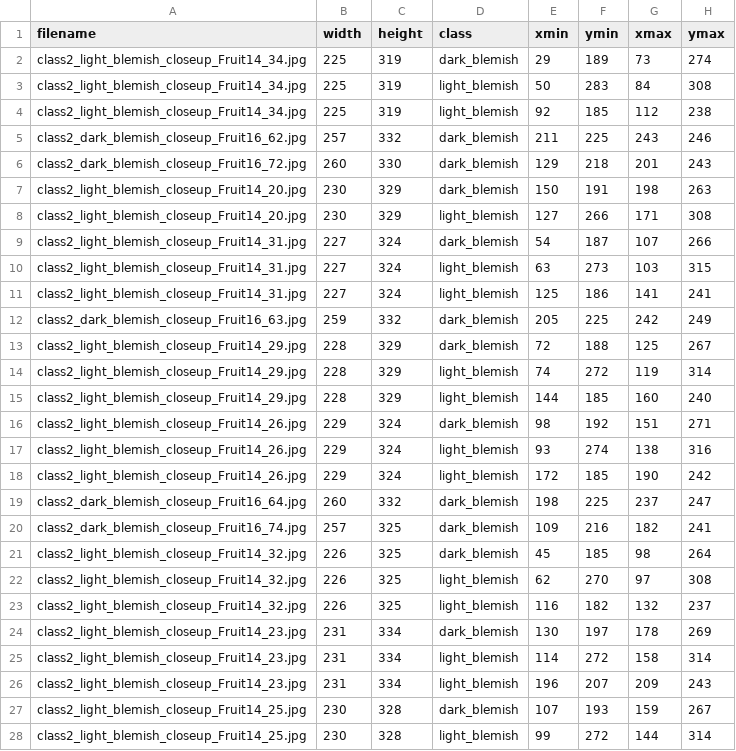
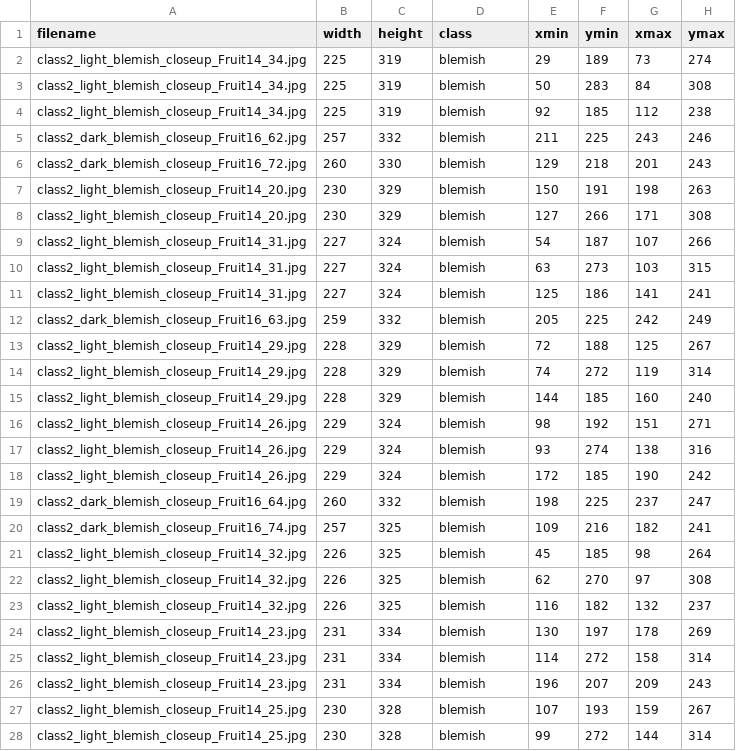
Before and after one commit to lken274/mercury_classifcation_model, a CSV file: dataset/labels_test.csv, drawn as a sheet; only a part is shown; the diff covers the shown part only.

Commit message:
changed from 2-classes of blemish to a single blemish class

```diff
--- a/dataset/labels_test.csv
+++ b/dataset/labels_test.csv
@@ -1,28 +1,28 @@
 filename,width,height,class,xmin,ymin,xmax,ymax
-class2_light_blemish_closeup_Fruit14_34.jpg,225,319,dark_blemish,29,189,73,274
-class2_light_blemish_closeup_Fruit14_34.jpg,225,319,light_blemish,50,283,84,308
-class2_light_blemish_closeup_Fruit14_34.jpg,225,319,light_blemish,92,185,112,238
-class2_dark_blemish_closeup_Fruit16_62.jpg,257,332,dark_blemish,211,225,243,246
-class2_dark_blemish_closeup_Fruit16_72.jpg,260,330,dark_blemish,129,218,201,243
-class2_light_blemish_closeup_Fruit14_20.jpg,230,329,dark_blemish,150,191,198,263
-class2_light_blemish_closeup_Fruit14_20.jpg,230,329,light_blemish,127,266,171,308
-class2_light_blemish_closeup_Fruit14_31.jpg,227,324,dark_blemish,54,187,107,266
-class2_light_blemish_closeup_Fruit14_31.jpg,227,324,light_blemish,63,273,103,315
-class2_light_blemish_closeup_Fruit14_31.jpg,227,324,light_blemish,125,186,141,241
-class2_dark_blemish_closeup_Fruit16_63.jpg,259,332,dark_blemish,205,225,242,249
-class2_light_blemish_closeup_Fruit14_29.jpg,228,329,dark_blemish,72,188,125,267
-class2_light_blemish_closeup_Fruit14_29.jpg,228,329,light_blemish,74,272,119,314
-class2_light_blemish_closeup_Fruit14_29.jpg,228,329,light_blemish,144,185,160,240
-class2_light_blemish_closeup_Fruit14_26.jpg,229,324,dark_blemish,98,192,151,271
-class2_light_blemish_closeup_Fruit14_26.jpg,229,324,light_blemish,93,274,138,316
-class2_light_blemish_closeup_Fruit14_26.jpg,229,324,light_blemish,172,185,190,242
-class2_dark_blemish_closeup_Fruit16_64.jpg,260,332,dark_blemish,198,225,237,247
-class2_dark_blemish_closeup_Fruit16_74.jpg,257,325,dark_blemish,109,216,182,241
-class2_light_blemish_closeup_Fruit14_32.jpg,226,325,dark_blemish,45,185,98,264
-class2_light_blemish_closeup_Fruit14_32.jpg,226,325,light_blemish,62,270,97,308
-class2_light_blemish_closeup_Fruit14_32.jpg,226,325,light_blemish,116,182,132,237
-class2_light_blemish_closeup_Fruit14_23.jpg,231,334,dark_blemish,130,197,178,269
-class2_light_blemish_closeup_Fruit14_23.jpg,231,334,light_blemish,114,272,158,314
-class2_light_blemish_closeup_Fruit14_23.jpg,231,334,light_blemish,196,207,209,243
-class2_light_blemish_closeup_Fruit14_25.jpg,230,328,dark_blemish,107,193,159,267
-class2_light_blemish_closeup_Fruit14_25.jpg,230,328,light_blemish,99,272,144,314
+class2_light_blemish_closeup_Fruit14_34.jpg,225,319,blemish,29,189,73,274
+class2_light_blemish_closeup_Fruit14_34.jpg,225,319,blemish,50,283,84,308
+class2_light_blemish_closeup_Fruit14_34.jpg,225,319,blemish,92,185,112,238
+class2_dark_blemish_closeup_Fruit16_62.jpg,257,332,blemish,211,225,243,246
+class2_dark_blemish_closeup_Fruit16_72.jpg,260,330,blemish,129,218,201,243
+class2_light_blemish_closeup_Fruit14_20.jpg,230,329,blemish,150,191,198,263
+class2_light_blemish_closeup_Fruit14_20.jpg,230,329,blemish,127,266,171,308
+class2_light_blemish_closeup_Fruit14_31.jpg,227,324,blemish,54,187,107,266
+class2_light_blemish_closeup_Fruit14_31.jpg,227,324,blemish,63,273,103,315
+class2_light_blemish_closeup_Fruit14_31.jpg,227,324,blemish,125,186,141,241
+class2_dark_blemish_closeup_Fruit16_63.jpg,259,332,blemish,205,225,242,249
+class2_light_blemish_closeup_Fruit14_29.jpg,228,329,blemish,72,188,125,267
+class2_light_blemish_closeup_Fruit14_29.jpg,228,329,blemish,74,272,119,314
+class2_light_blemish_closeup_Fruit14_29.jpg,228,329,blemish,144,185,160,240
+class2_light_blemish_closeup_Fruit14_26.jpg,229,324,blemish,98,192,151,271
+class2_light_blemish_closeup_Fruit14_26.jpg,229,324,blemish,93,274,138,316
+class2_light_blemish_closeup_Fruit14_26.jpg,229,324,blemish,172,185,190,242
+class2_dark_blemish_closeup_Fruit16_64.jpg,260,332,blemish,198,225,237,247
+class2_dark_blemish_closeup_Fruit16_74.jpg,257,325,blemish,109,216,182,241
+class2_light_blemish_closeup_Fruit14_32.jpg,226,325,blemish,45,185,98,264
+class2_light_blemish_closeup_Fruit14_32.jpg,226,325,blemish,62,270,97,308
+class2_light_blemish_closeup_Fruit14_32.jpg,226,325,blemish,116,182,132,237
+class2_light_blemish_closeup_Fruit14_23.jpg,231,334,blemish,130,197,178,269
+class2_light_blemish_closeup_Fruit14_23.jpg,231,334,blemish,114,272,158,314
+class2_light_blemish_closeup_Fruit14_23.jpg,231,334,blemish,196,207,209,243
+class2_light_blemish_closeup_Fruit14_25.jpg,230,328,blemish,107,193,159,267
+class2_light_blemish_closeup_Fruit14_25.jpg,230,328,blemish,99,272,144,314
```
Also changed, not shown: 36 edited cells elsewhere in this file, 15 other files.
